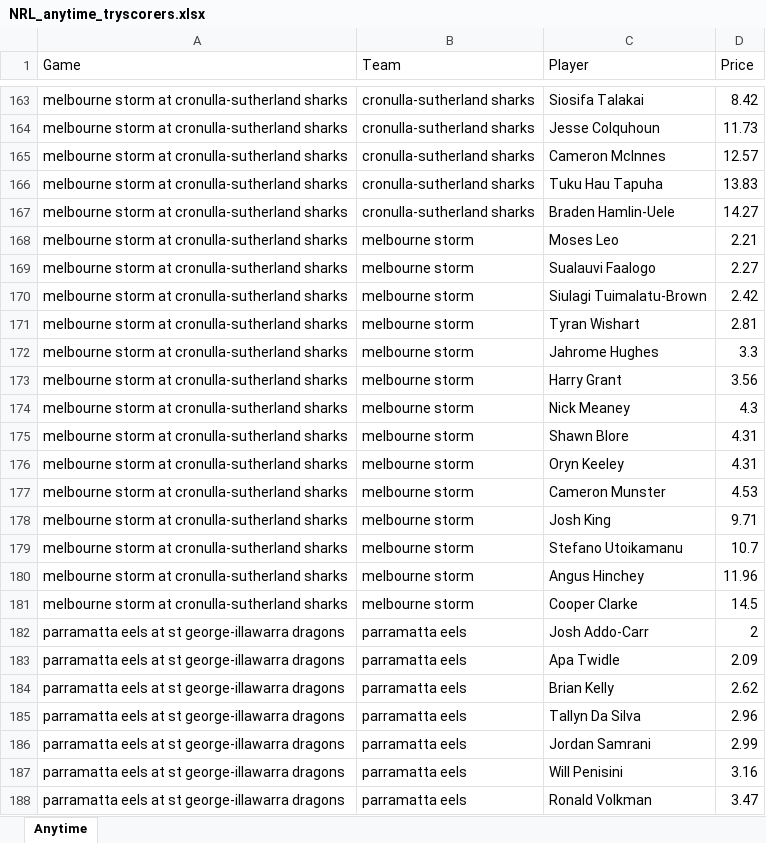
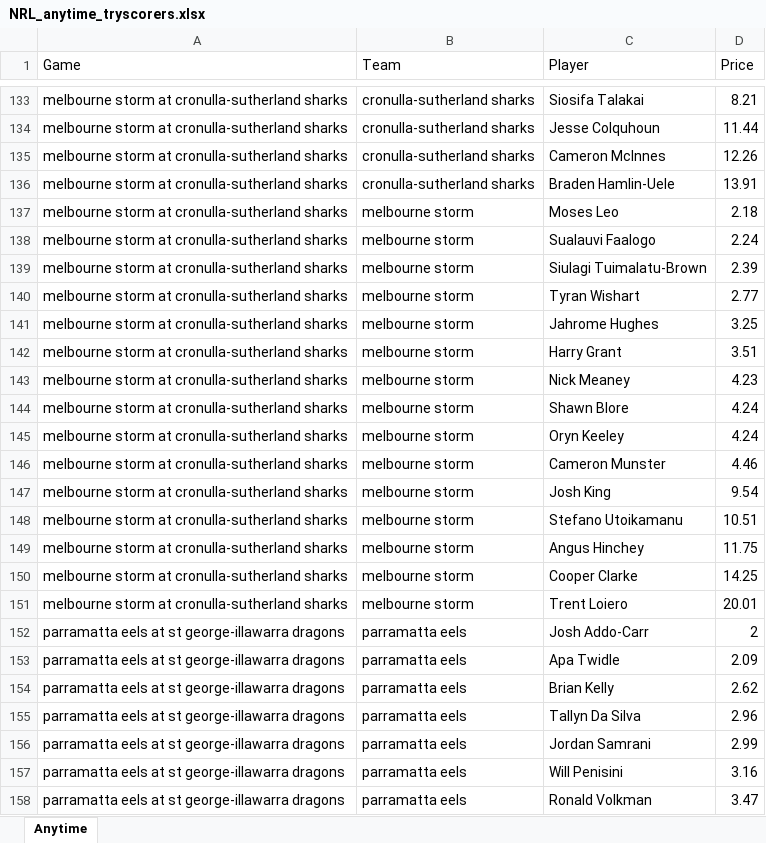
Before and after one commit to cgrocott89/ModelOutput, an Excel workbook: files/NRL_anytime_tryscorers.xlsx, sheet Anytime, drawn as a sheet; only a part is shown, gaps mark what is left out; values as stored, in another font and other column widths than the file's, no borders; removed rows and columns are numbered as before the commit, all else as after; the diff covers the shown part only; the diff names each change by its address in the sheet, - before the commit and + after, or states it on an @@ line.

```diff
--- a/files/NRL_anytime_tryscorers.xlsx (sheet Anytime)
+++ b/files/NRL_anytime_tryscorers.xlsx (sheet Anytime)
-D133 (Price): 8.42
+D133 (Price): 8.21
-D134 (Price): 11.73
+D134 (Price): 11.44
-D135 (Price): 12.57
+D135 (Price): 12.26
-row 166: melbourne storm at cronulla-sutherland sharks | cronulla-sutherland sharks | Tuku Hau Tapuha | 13.83
-D136 (Price): 14.27
+D136 (Price): 13.91
-D137 (Price): 2.21
+D137 (Price): 2.18
-D138 (Price): 2.27
+D138 (Price): 2.24
-D139 (Price): 2.42
+D139 (Price): 2.39
-D140 (Price): 2.81
+D140 (Price): 2.77
-D141 (Price): 3.3
+D141 (Price): 3.25
-D142 (Price): 3.56
+D142 (Price): 3.51
-D143 (Price): 4.3
+D143 (Price): 4.23
-D144:D145 (Price): 4.31
+D144:D145 (Price): 4.24
-D146 (Price): 4.53
+D146 (Price): 4.46
-D147 (Price): 9.71
+D147 (Price): 9.54
-D148 (Price): 10.7
+D148 (Price): 10.51
-D149 (Price): 11.96
+D149 (Price): 11.75
-D150 (Price): 14.5
+D150 (Price): 14.25
+row 151: melbourne storm at cronulla-sutherland sharks | melbourne storm | Trent Loiero | 20.01
```
Also changed, not shown: 4 added rows, 34 removed rows and 130 edited cells elsewhere in this sheet, files/AFL_goalscorers.xlsx, files/AFL_upcoming_projections.xlsx, 12 other files.
